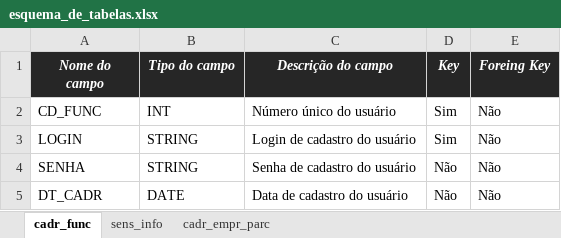
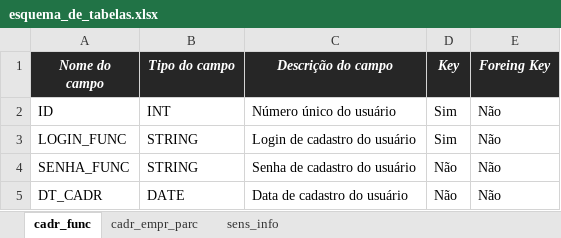
Before and after one commit to L1K3D/LumiTemp-ProjectBasedLearning, an Excel workbook: modelagem_banco_de_dados/esquema_de_tabelas.xlsx, sheet cadr_func, drawn as a sheet; values as stored, in another font and other column widths than the file's, no borders; the diff names each change by its address in the sheet, - before the commit and + after, or states it on an @@ line.

Commit message:
Inserindo procedures, corrigindo campos e redocumentando itens no sistema do banco de dados | 24.10.2024

```diff
--- a/modelagem_banco_de_dados/esquema_de_tabelas.xlsx (sheet cadr_func)
+++ b/modelagem_banco_de_dados/esquema_de_tabelas.xlsx (sheet cadr_func)
@@ sheet tab order changed: cadr_func | cadr_empr_parc | sens_info @@
-A2 (Nome do campo): CD_FUNC
+A2 (Nome do campo): ID
-A3 (Nome do campo): LOGIN
+A3 (Nome do campo): LOGIN_FUNC
-A4 (Nome do campo): SENHA
+A4 (Nome do campo): SENHA_FUNC
```
Also changed, not shown: sheet sens_info, sheet cadr_empr_parc, 4 other files.
